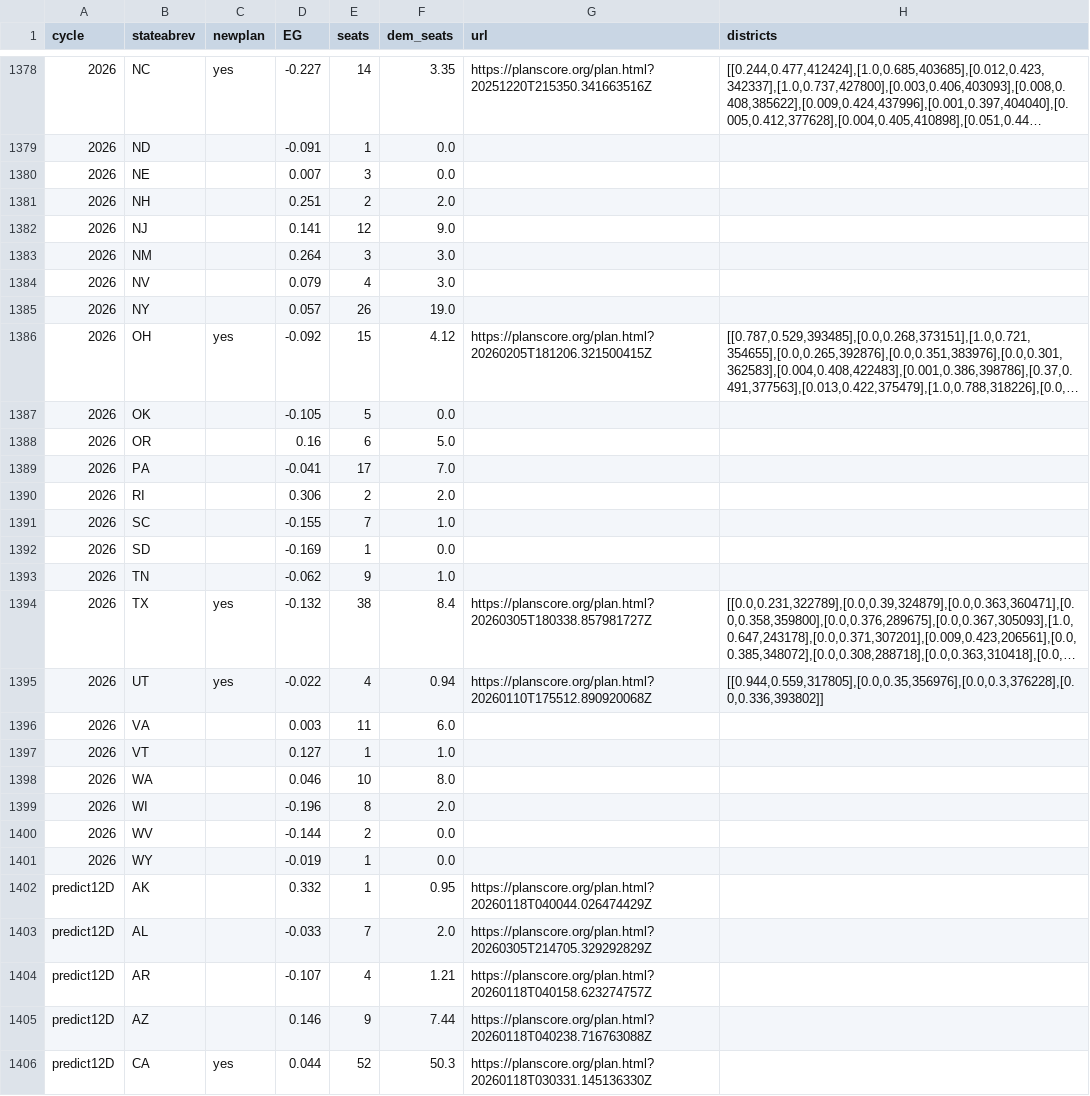
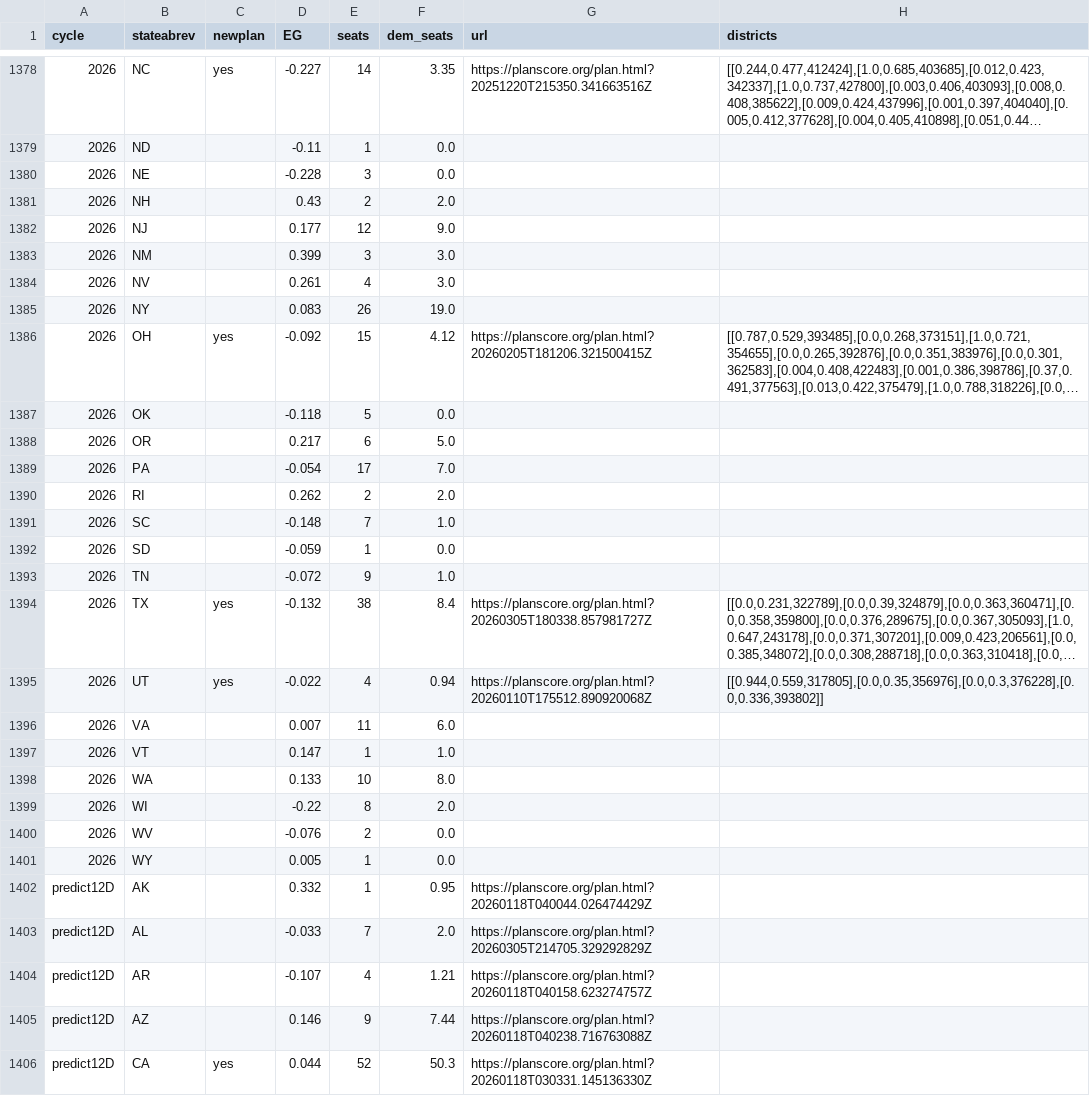
Before and after one commit to PlanScore/FrontPage, a CSV file: WEBSITE_OUTPUT/data/bias_ushouse-elections.csv, drawn as a sheet; only a part is shown, gaps mark what is left out; long unchanged cells end in …; the diff covers the shown part only; the diff names each change by its address in the sheet, - before the commit and + after, or states it on an @@ line.

```diff
--- a/WEBSITE_OUTPUT/data/bias_ushouse-elections.csv
+++ b/WEBSITE_OUTPUT/data/bias_ushouse-elections.csv
-D1379 (EG): -0.091
+D1379 (EG): -0.11
-D1380 (EG): 0.007
+D1380 (EG): -0.228
-D1381 (EG): 0.251
+D1381 (EG): 0.43
-D1382 (EG): 0.141
+D1382 (EG): 0.177
-D1383 (EG): 0.264
+D1383 (EG): 0.399
-D1384 (EG): 0.079
+D1384 (EG): 0.261
-D1385 (EG): 0.057
+D1385 (EG): 0.083
-D1387 (EG): -0.105
+D1387 (EG): -0.118
-D1388 (EG): 0.16
+D1388 (EG): 0.217
-D1389 (EG): -0.041
+D1389 (EG): -0.054
-D1390 (EG): 0.306
+D1390 (EG): 0.262
-D1391 (EG): -0.155
+D1391 (EG): -0.148
-D1392 (EG): -0.169
+D1392 (EG): -0.059
-D1393 (EG): -0.062
+D1393 (EG): -0.072
-D1396 (EG): 0.003
+D1396 (EG): 0.007
-D1397 (EG): 0.127
+D1397 (EG): 0.147
-D1398 (EG): 0.046
+D1398 (EG): 0.133
-D1399 (EG): -0.196
+D1399 (EG): -0.22
-D1400 (EG): -0.144
+D1400 (EG): -0.076
-D1401 (EG): -0.019
+D1401 (EG): 0.005
```
Also changed, not shown: 24 edited cells elsewhere in this file, 1 other file.
